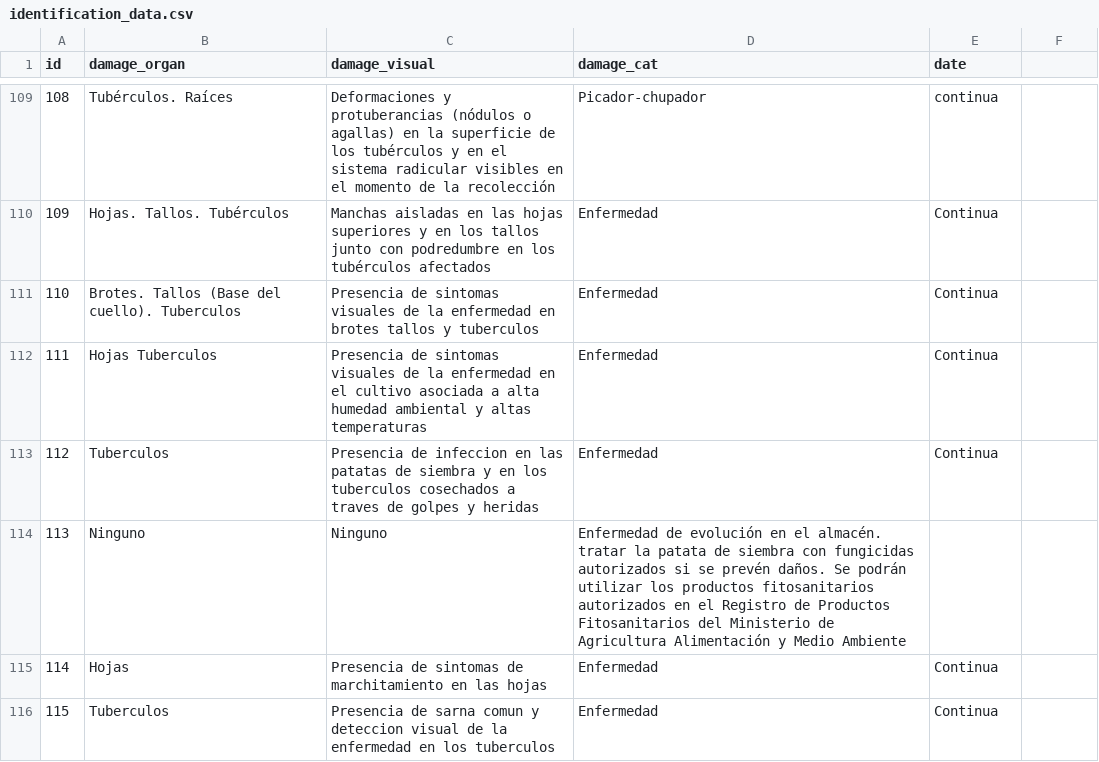
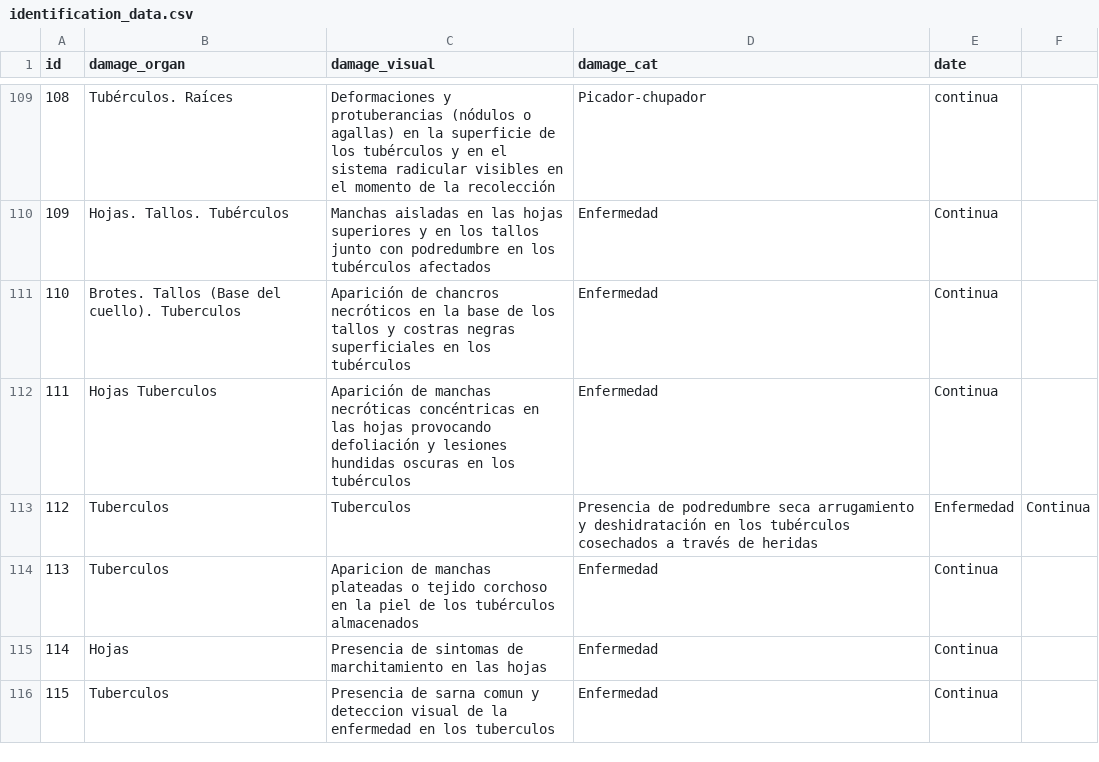
Before and after one commit to BioPabloCG/ipm_pest_identifier, a CSV file: Database/identification_data.csv, drawn as a sheet; only a part is shown, gaps mark what is left out; the diff covers the shown part only.

Commit message:
improving some IDs

```diff
--- a/Database/identification_data.csv
+++ b/Database/identification_data.csv
@@ -110,6 +110,6 @@
 109;Hojas. Tallos. Tubérculos;Manchas aisladas en las hojas superiores y en los tallos junto con podredumbre en los tubérculos afectados;Enfermedad;Continua
-110;Brotes. Tallos (Base del cuello). Tuberculos;Presencia de sintomas visuales de la enfermedad en brotes tallos y tuberculos;Enfermedad;Continua
-111;Hojas Tuberculos;Presencia de sintomas visuales de la enfermedad en el cultivo asociada a alta humedad ambiental y altas temperaturas;Enfermedad;Continua
-112;Tuberculos;Presencia de infeccion en las patatas de siembra y en los tuberculos cosechados a traves de golpes y heridas;Enfermedad;Continua
-113;Ninguno;Ninguno;Enfermedad de evolución en el almacén. tratar la patata de siembra con fungicidas autorizados si se prevén daños. Se podrán utilizar los productos fitosanitarios autorizados en el Registro de Productos Fitosanitarios del Ministerio de Agricultura Alimentación y Medio Ambiente
+110;Brotes. Tallos (Base del cuello). Tuberculos;Aparición de chancros necróticos en la base de los tallos y costras negras superficiales en los tubérculos;Enfermedad;Continua
+111;Hojas Tuberculos;Aparición de manchas necróticas concéntricas en las hojas provocando defoliación y lesiones hundidas oscuras en los tubérculos;Enfermedad;Continua
+112;Tuberculos;Tuberculos;Presencia de podredumbre seca arrugamiento y deshidratación en los tubérculos cosechados a través de heridas;Enfermedad;Continua
+113;Tuberculos;Aparicion de manchas plateadas o tejido corchoso en la piel de los tubérculos almacenados;Enfermedad;Continua
 114;Hojas;Presencia de sintomas de marchitamiento en las hojas;Enfermedad;Continua
```
Also changed, not shown: 9 edited cells elsewhere in this file.
